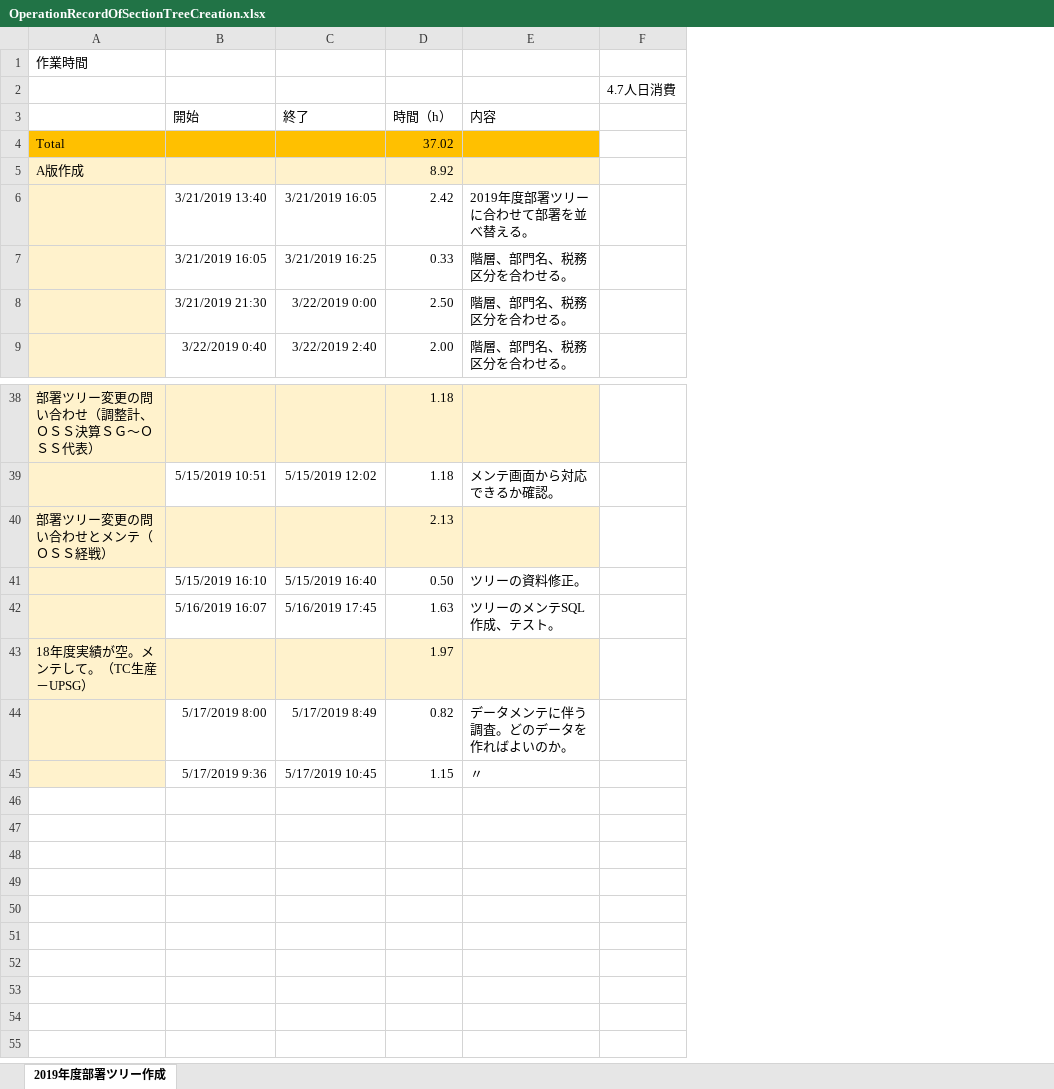
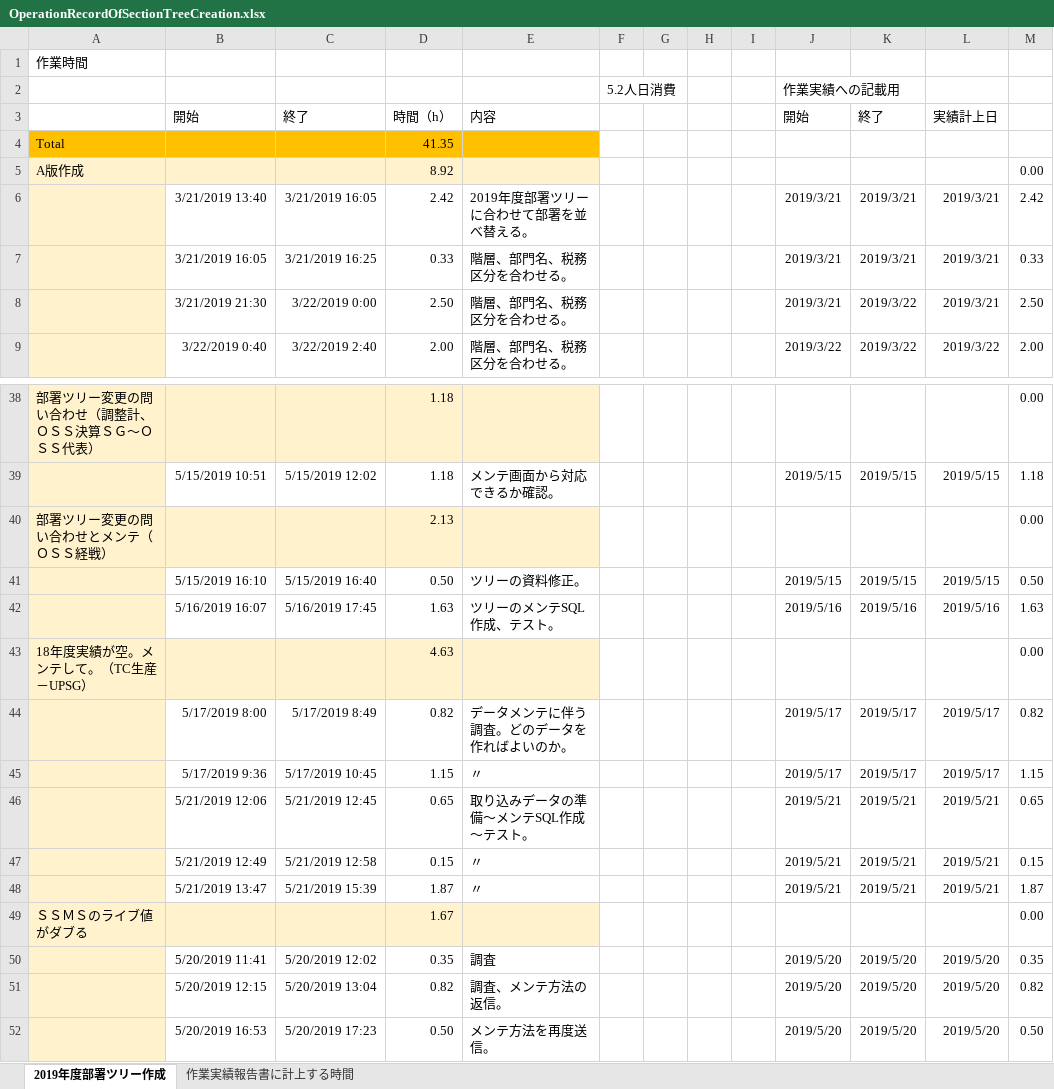
Before and after one commit to help3x/help3x.github.io, an Excel workbook: _inbox/OperationRecordOfSectionTreeCreation.xlsx, sheet 2019年度部署ツリー作成, drawn as a sheet; only a part is shown, gaps mark what is left out; values as stored, in another font and other column widths than the file's, no borders; removed rows and columns are numbered as before the commit, all else as after; the diff names each change by its address in the sheet, - before the commit and + after, or states it on an @@ line.

```diff
--- a/_inbox/OperationRecordOfSectionTreeCreation.xlsx (sheet 2019年度部署ツリー作成)
+++ b/_inbox/OperationRecordOfSectionTreeCreation.xlsx (sheet 2019年度部署ツリー作成)
+sheet tab: 作業実績報告書に計上する時間
-column F, row 2: 4.7人日消費
+column F, row 2: 5.2人日消費
+column G, empty
+column H, empty
+column I, empty
+column J, rows 2-9: 作業実績への記載用 | 開始 |  |  | 2019/3/21 | 2019/3/21 | 2019/3/21 | 2019/3/22; rows 39-45: 2019/5/15 |  | 2019/5/15 | 2019/5/16 |  | 2019/5/17 | 2019/5/17
+column K, rows 3-9: 終了 |  |  | 2019/3/21 | 2019/3/21 | 2019/3/22 | 2019/3/22; rows 39-45: 2019/5/15 |  | 2019/5/15 | 2019/5/16 |  | 2019/5/17 | 2019/5/17
+column L, rows 3-9: 実績計上日 |  |  | 2019/3/21 | 2019/3/21 | 2019/3/21 | 2019/3/22; rows 39-45: 2019/5/15 |  | 2019/5/15 | 2019/5/16 |  | 2019/5/17 | 2019/5/17
+column M, rows 5-9: 0.00 | 2.42 | 0.33 | 2.50 | 2.00; rows 38-45: 0.00 | 1.18 | 0.00 | 0.50 | 1.63 | 0.00 | 0.82 | 1.15
-D4: 37.02
+D4: 41.35
-D43: 1.97
+D43: 4.63
+row 46:  | 5/21/2019 12:06 | 5/21/2019 12:45 | 0.65 | 取り込みデータの準備～メンテSQL作成～テスト。 |  |  |  |  | 2019/5/21 | 2019/5/21 | 2019/5/21 | 0.65
+row 47:  | 5/21/2019 12:49 | 5/21/2019 12:58 | 0.15 | 〃 |  |  |  |  | 2019/5/21 | 2019/5/21 | 2019/5/21 | 0.15
+row 48:  | 5/21/2019 13:47 | 5/21/2019 15:39 | 1.87 | 〃 |  |  |  |  | 2019/5/21 | 2019/5/21 | 2019/5/21 | 1.87
+row 49: ＳＳＭＳのライブ値がダブる |  |  | 1.67 |  |  |  |  |  |  |  |  | 0.00
+row 50:  | 5/20/2019 11:41 | 5/20/2019 12:02 | 0.35 | 調査 |  |  |  |  | 2019/5/20 | 2019/5/20 | 2019/5/20 | 0.35
+row 51:  | 5/20/2019 12:15 | 5/20/2019 13:04 | 0.82 | 調査、メンテ方法の返信。 |  |  |  |  | 2019/5/20 | 2019/5/20 | 2019/5/20 | 0.82
+row 52:  | 5/20/2019 16:53 | 5/20/2019 17:23 | 0.50 | メンテ方法を再度送信。 |  |  |  |  | 2019/5/20 | 2019/5/20 | 2019/5/20 | 0.50
```
Also changed, not shown: 1 other file.
